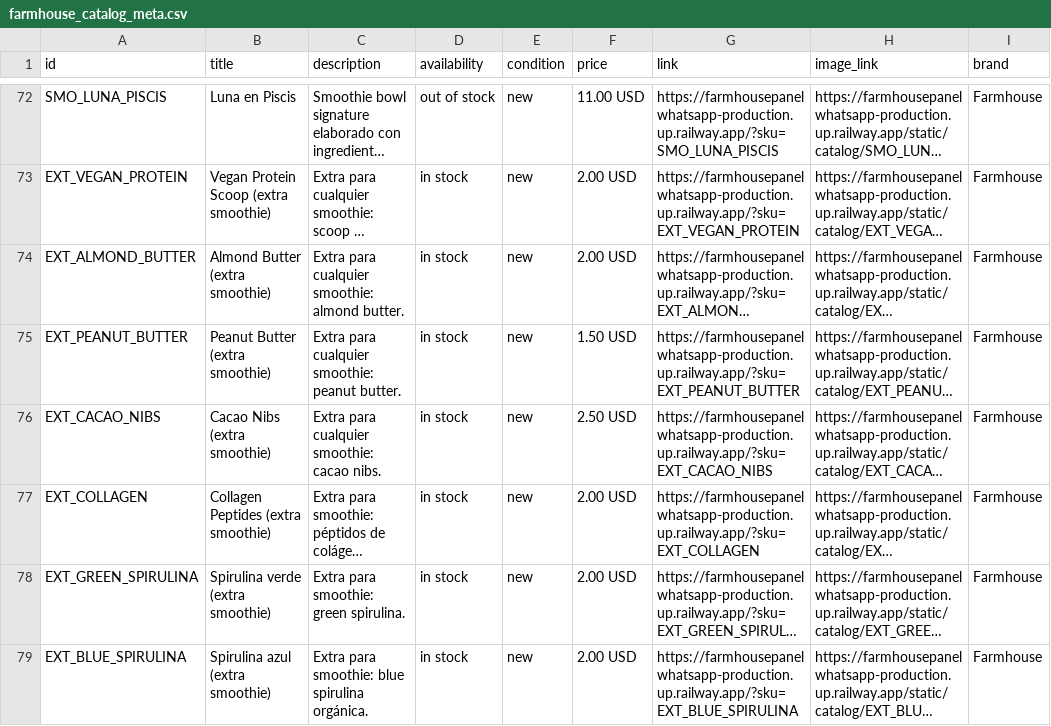
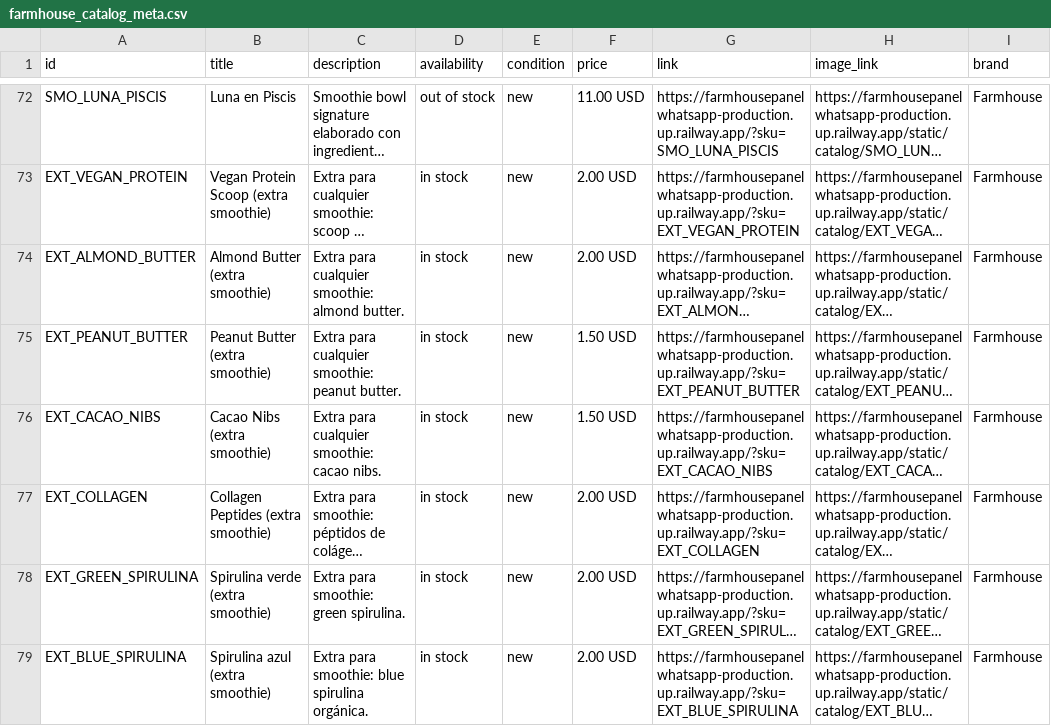
Before and after one commit to amet-bot/Farmhouse_PanelWhatsapp, a CSV file: database/farmhouse_catalog_meta.csv, drawn as a sheet; only a part is shown, gaps mark what is left out; long unchanged cells end in …; the diff names each change by its address in the sheet, - before the commit and + after, or states it on an @@ line.

```diff
--- a/database/farmhouse_catalog_meta.csv
+++ b/database/farmhouse_catalog_meta.csv
-F76 (price): 2.50 USD
+F76 (price): 1.50 USD
```
